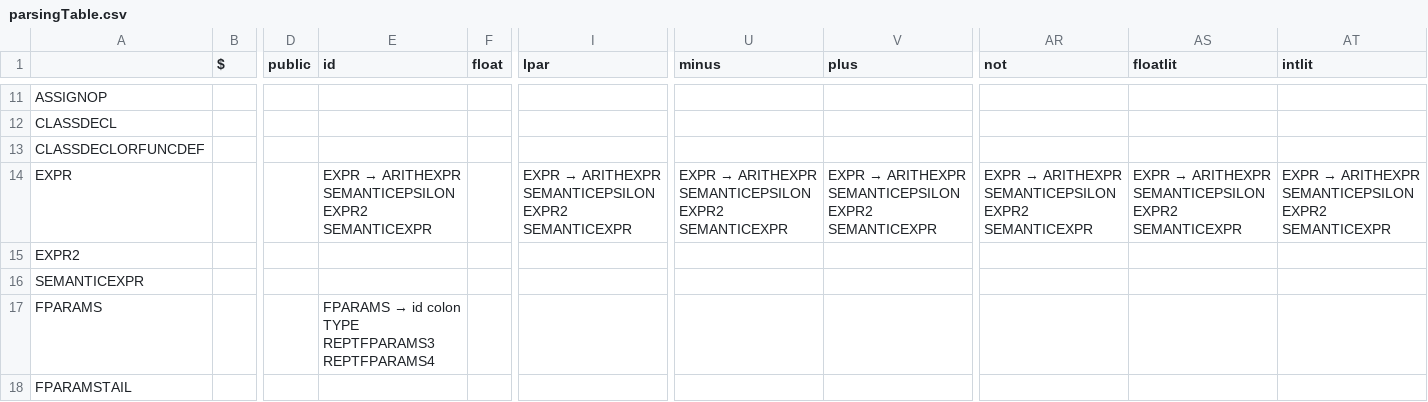
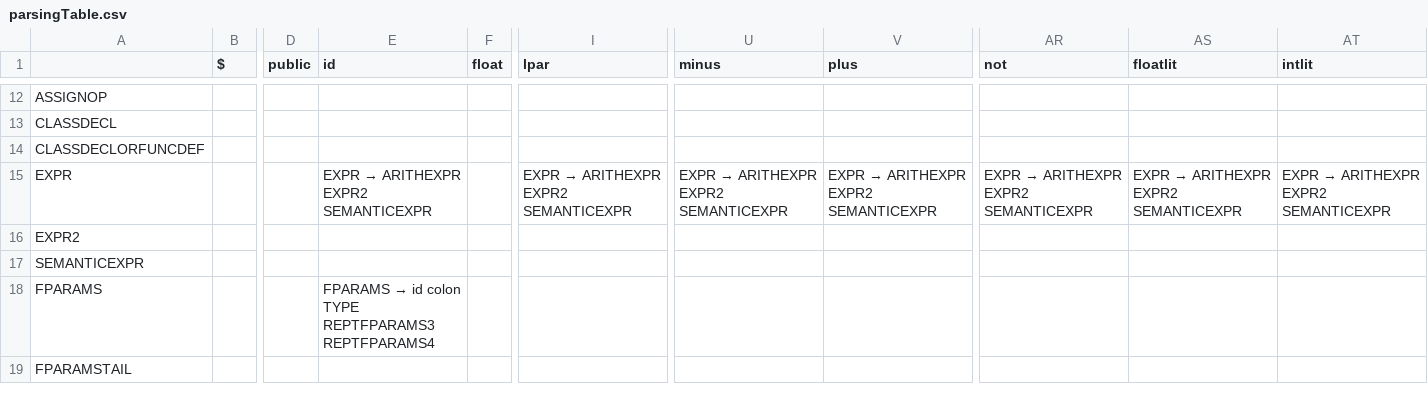
Before and after one commit to Andre-Ibrahim/COMP-442, a CSV file: src/syntactical_analysis/parsingTable.csv, drawn as a sheet; only a part is shown, gaps mark what is left out; addresses are those after the commit; the diff covers the shown part only; the diff names each change by its address in the sheet, - before the commit and + after, or states it on an @@ line.

Commit message:
fixed EXPR and added function call in factor

```diff
--- a/src/syntactical_analysis/parsingTable.csv
+++ b/src/syntactical_analysis/parsingTable.csv
@@ E15 (id): EXPR → ARITHEXPR SEMANTICEPSILON EXPR2 SEMANTICEXPR → EXPR → ARITHEXPR EXPR2 SEMANTICEXPR @@
@@ I15 (lpar): EXPR → ARITHEXPR SEMANTICEPSILON EXPR2 SEMANTICEXPR → EXPR → ARITHEXPR EXPR2 SEMANTICEXPR @@
@@ U15 (minus): EXPR → ARITHEXPR SEMANTICEPSILON EXPR2 SEMANTICEXPR → EXPR → ARITHEXPR EXPR2 SEMANTICEXPR @@
@@ V15 (plus): EXPR → ARITHEXPR SEMANTICEPSILON EXPR2 SEMANTICEXPR → EXPR → ARITHEXPR EXPR2 SEMANTICEXPR @@
@@ AR15 (not): EXPR → ARITHEXPR SEMANTICEPSILON EXPR2 SEMANTICEXPR → EXPR → ARITHEXPR EXPR2 SEMANTICEXPR @@
@@ AS15 (floatlit): EXPR → ARITHEXPR SEMANTICEPSILON EXPR2 SEMANTICEXPR → EXPR → ARITHEXPR EXPR2 SEMANTICEXPR @@
@@ AT15 (intlit): EXPR → ARITHEXPR SEMANTICEPSILON EXPR2 SEMANTICEXPR → EXPR → ARITHEXPR EXPR2 SEMANTICEXPR @@
```
Also changed, not shown: 2 added rows and 33 edited cells elsewhere in this file, 5 other files.
